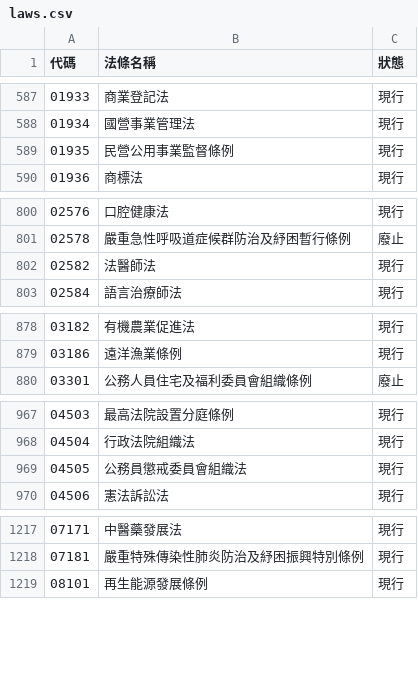
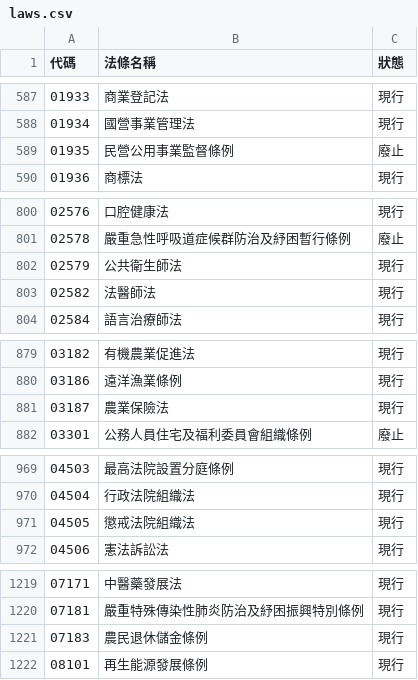
Before and after one commit to ronnywang/twlaw, a CSV file: laws.csv, drawn as a sheet; only a part is shown, gaps mark what is left out.

```diff
--- a/laws.csv
+++ b/laws.csv
@@ -588,3 +588,3 @@
 01934,國營事業管理法,現行
-01935,民營公用事業監督條例,現行
+01935,民營公用事業監督條例,廢止
 01936,商標法,現行
@@ -801,2 +801,3 @@
 02578,嚴重急性呼吸道症候群防治及紓困暫行條例,廢止
+02579,公共衛生師法,現行
 02582,法醫師法,現行
@@ -879,2 +880,3 @@
 03186,遠洋漁業條例,現行
+03187,農業保險法,現行
 03301,公務人員住宅及福利委員會組織條例,廢止
@@ -968,3 +970,3 @@
 04504,行政法院組織法,現行
-04505,公務員懲戒委員會組織法,現行
+04505,懲戒法院組織法,現行
 04506,憲法訴訟法,現行
@@ -1218,2 +1220,3 @@
 07181,嚴重特殊傳染性肺炎防治及紓困振興特別條例,現行
+07183,農民退休儲金條例,現行
 08101,再生能源發展條例,現行
```
Also changed, not shown: laws-category.csv, laws-versions.csv.
